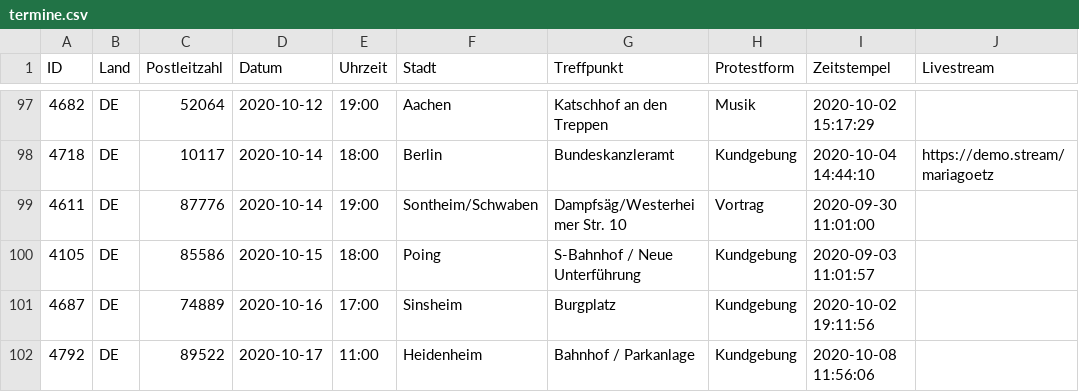
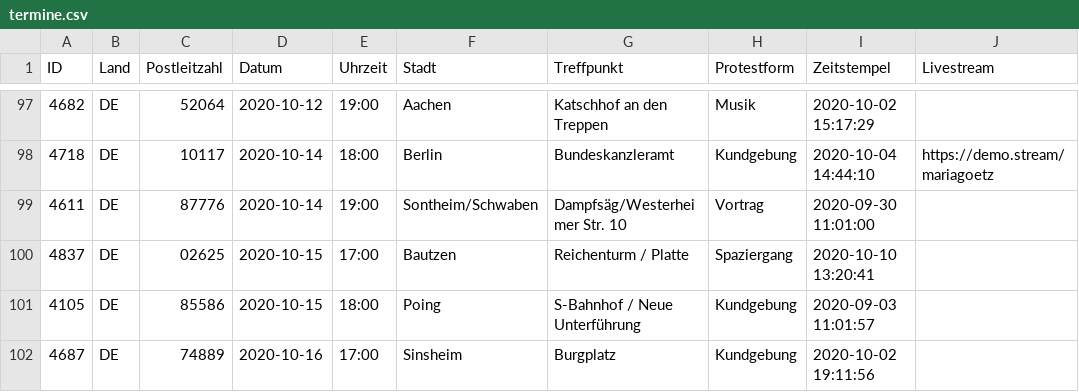
Before and after one commit to anonymous-tld/m.terminkalender.top, a CSV file: _data/termine.csv, drawn as a sheet; only a part is shown, gaps mark what is left out; the shorter side is filled out with more unchanged rows.

Commit message:
Update termine.csv from https://demo.terminkalender.top/termine.csv

```diff
--- a/_data/termine.csv
+++ b/_data/termine.csv
@@ -99,2 +99,3 @@ ID,Land,Postleitzahl,Datum,Uhrzeit,Stadt,Treffpunkt,Protestform,Zeitstempel,Live
 4611,DE,87776,2020-10-14,19:00,Sontheim/Schwaben,Dampfsäg/Westerheimer Str. 10,Vortrag,2020-09-30 11:01:00,
+4837,DE,02625,2020-10-15,17:00,Bautzen,Reichenturm / Platte,Spaziergang,2020-10-10 13:20:41,
 4105,DE,85586,2020-10-15,18:00,Poing,S-Bahnhof / Neue Unterführung,Kundgebung,2020-09-03 11:01:57,
```
